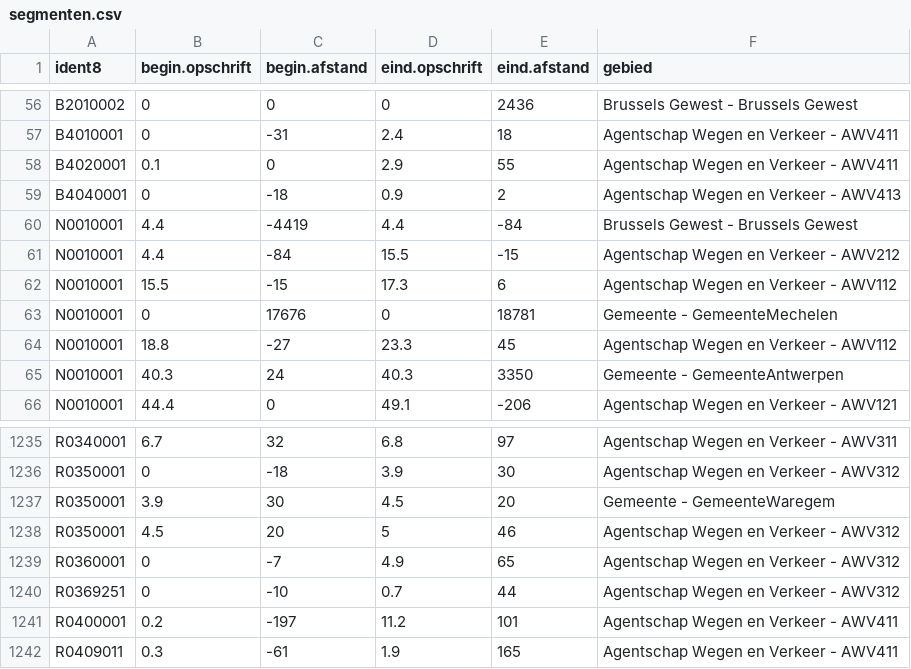
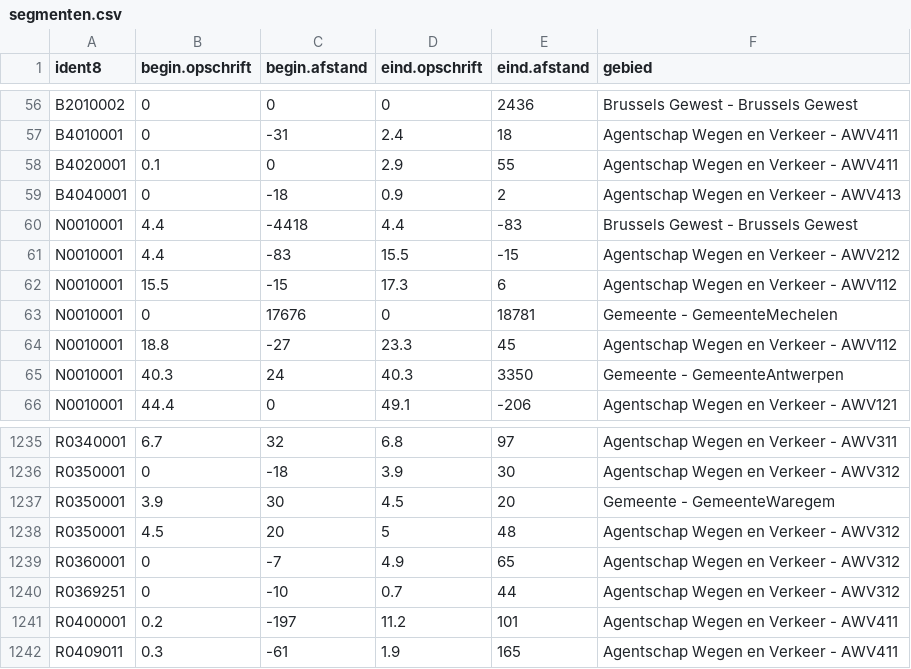
Before and after one commit to davidvlaminck/WegsegmentenSyncEminfra, a CSV file: segmenten.csv, drawn as a sheet; only a part is shown, gaps mark what is left out.

Commit message:
update segmenten

```diff
--- a/segmenten.csv
+++ b/segmenten.csv
@@ -59,4 +59,4 @@ B4020001;0.1;0;2.9;55;Agentschap Wegen en Verkeer - AWV411
 B4040001;0;-18;0.9;2;Agentschap Wegen en Verkeer - AWV413
-N0010001;4.4;-4419;4.4;-84;Brussels Gewest - Brussels Gewest
-N0010001;4.4;-84;15.5;-15;Agentschap Wegen en Verkeer - AWV212
+N0010001;4.4;-4418;4.4;-83;Brussels Gewest - Brussels Gewest
+N0010001;4.4;-83;15.5;-15;Agentschap Wegen en Verkeer - AWV212
 N0010001;15.5;-15;17.3;6;Agentschap Wegen en Verkeer - AWV112
@@ -1237,3 +1237,3 @@ R0350001;0;-18;3.9;30;Agentschap Wegen en Verkeer - AWV312
 R0350001;3.9;30;4.5;20;Gemeente - GemeenteWaregem
-R0350001;4.5;20;5;46;Agentschap Wegen en Verkeer - AWV312
+R0350001;4.5;20;5;48;Agentschap Wegen en Verkeer - AWV312
 R0360001;0;-7;4.9;65;Agentschap Wegen en Verkeer - AWV312
```
Also changed, not shown: 1 other file.
